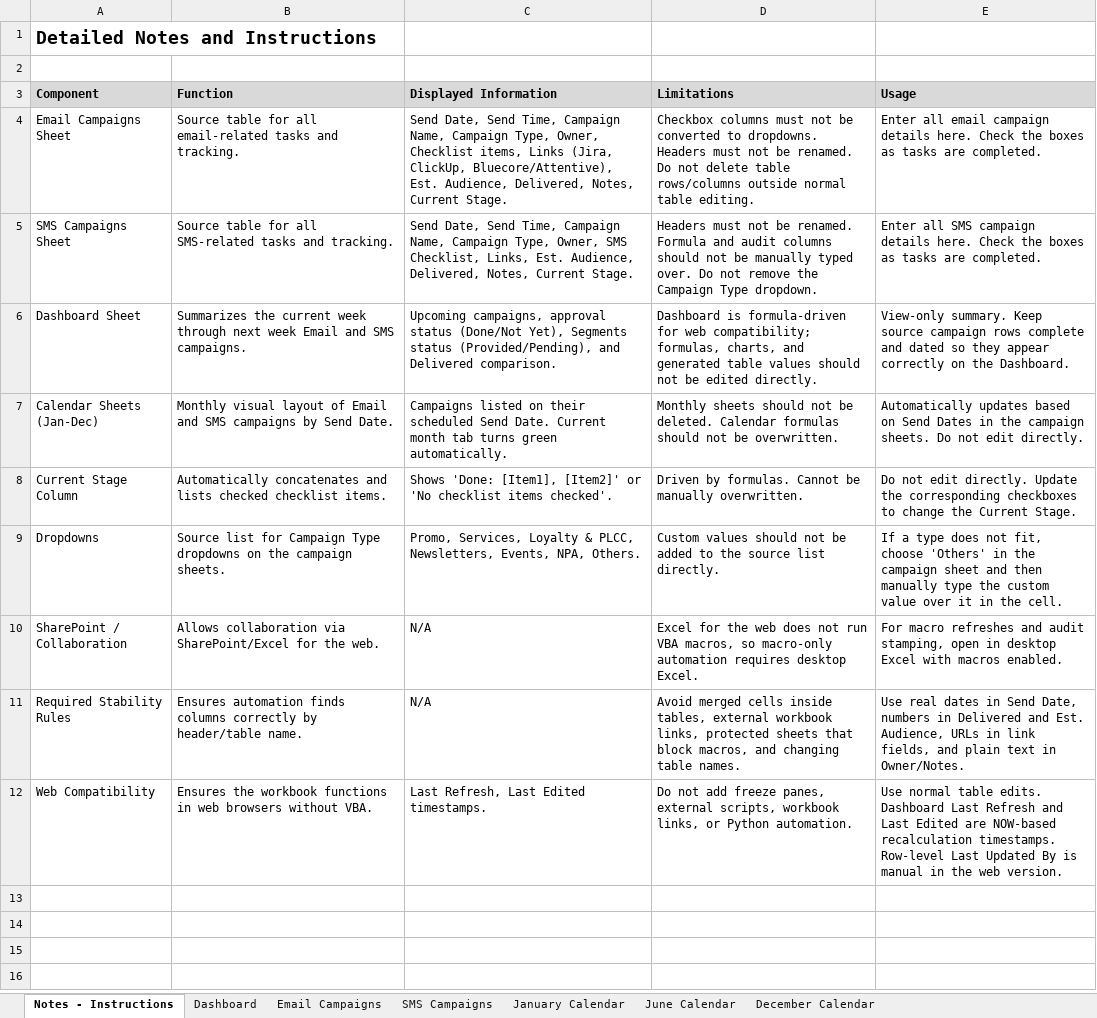
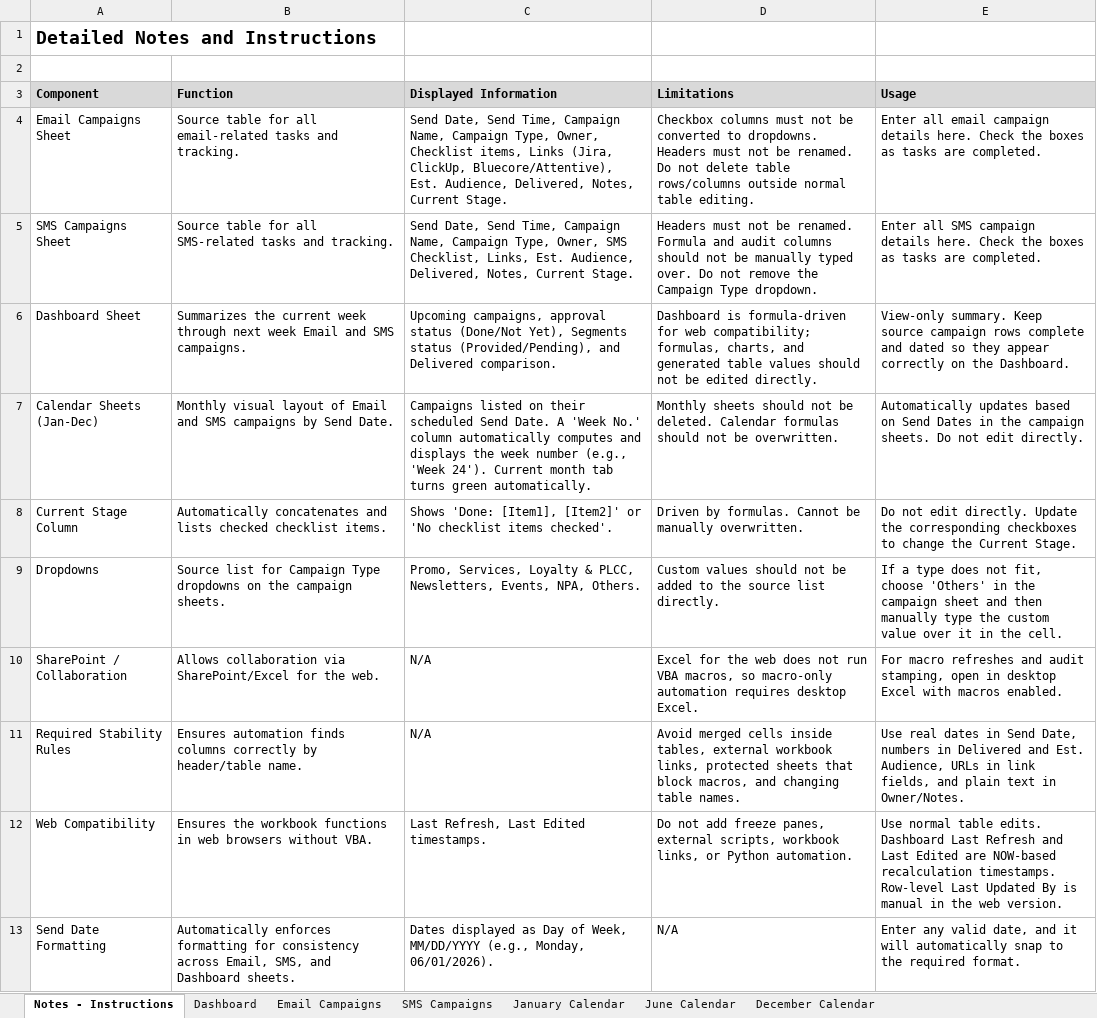
Before and after one commit to PaulAndre0809/System-Production-Adorama, an Excel workbook: Production Tracker/Email & SMS Campaign Tracker.xlsm, sheet Notes - Instructions, drawn as a sheet; values as stored, in another font and other column widths than the file's, no borders; the diff names each change by its address in the sheet, - before the commit and + after, or states it on an @@ line.

Commit message:
feat: add email and SMS campaign tracker spreadsheet

```diff
--- a/Production Tracker/Email & SMS Campaign Tracker.xlsm (sheet Notes - Instructions)
+++ b/Production Tracker/Email & SMS Campaign Tracker.xlsm (sheet Notes - Instructions)
-C7 (Displayed Information): …Send Date. Current month…
+C7 (Displayed Information): …Send Date. A 'Week No.' column automatically computes and displays the week number (e.g., 'Week 24'). Current month…
+row 13: Send Date Formatting | Automatically enforces formatting for consistency across Email, SMS, and Dashboard sheets. | Dates displayed as Day of Week, MM/DD/YYYY (e.g., Monday, 06/01/2026). | N/A | Enter any valid date, and it will automatically snap to the required format.
```
Also changed, not shown: sheet Email Campaigns, sheet Dashboard, sheet SMS Campaigns.
